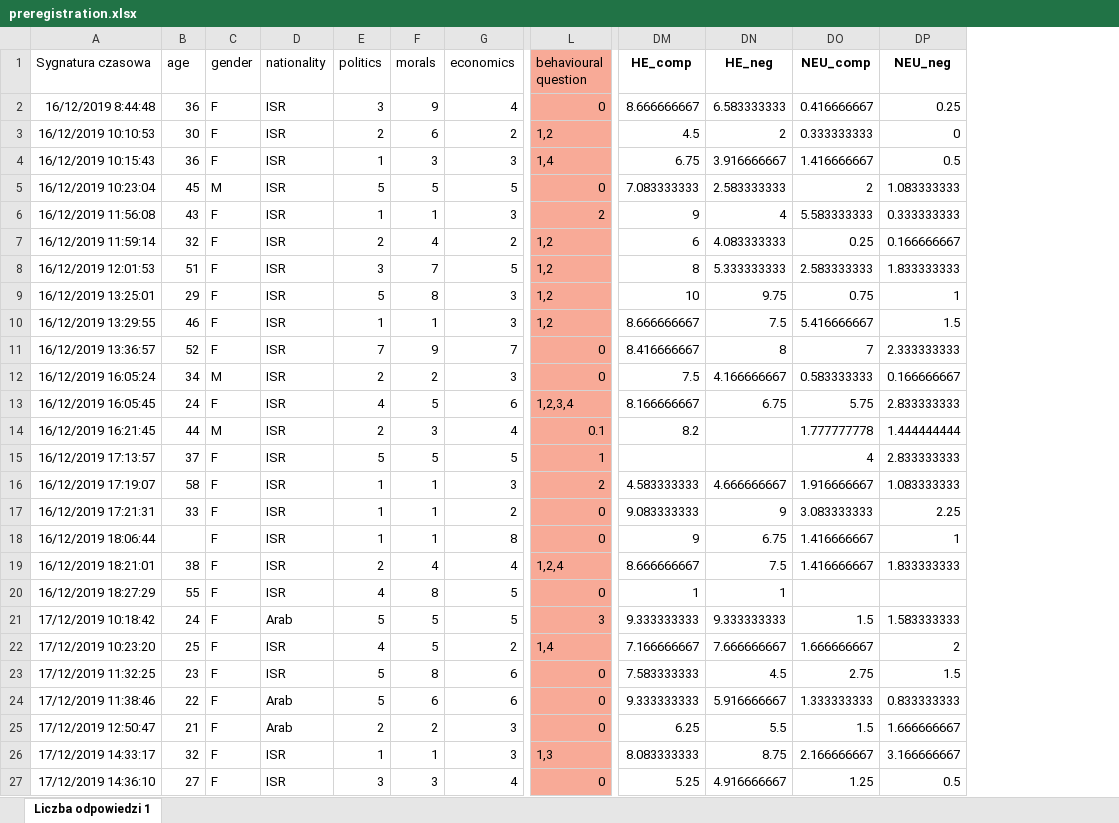
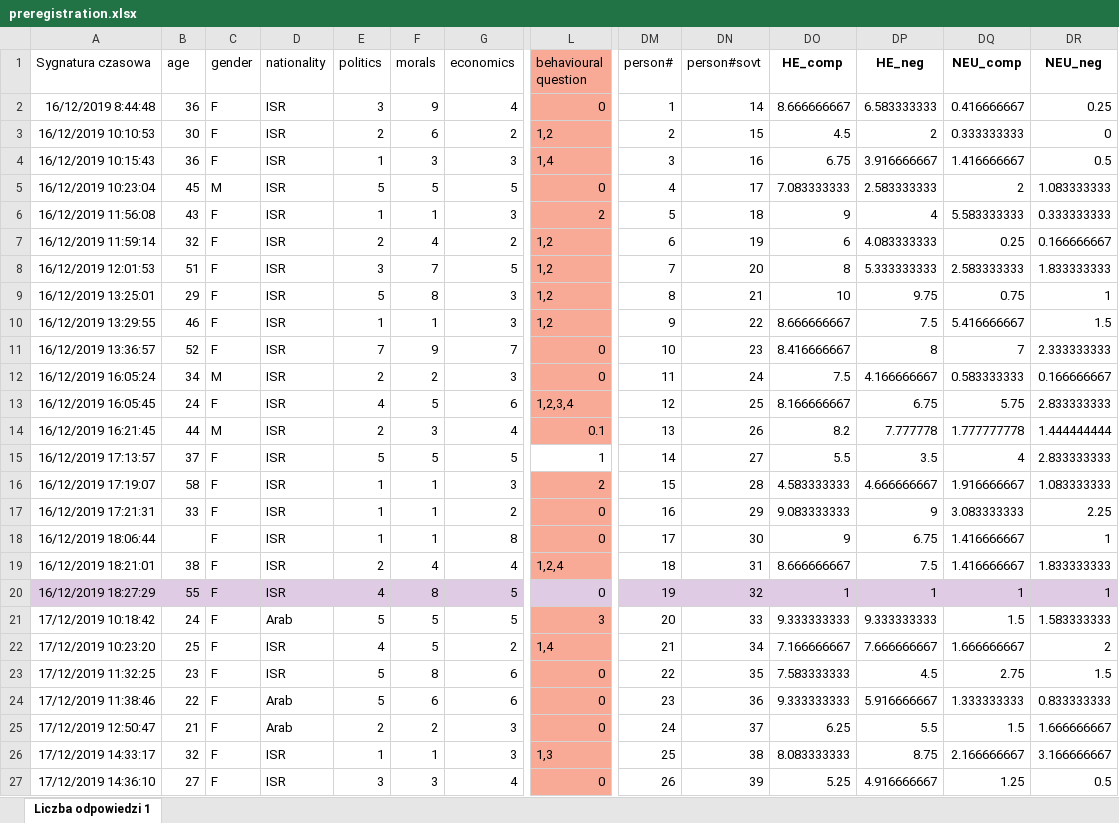
Before and after one commit to ghgorska/sovt, an Excel workbook: preregistration.xlsx, sheet Liczba odpowiedzi 1, drawn as a sheet; only a part is shown, gaps mark what is left out; values as stored, in another font and other column widths than the file's, no borders; addresses are those after the commit; the diff covers the shown part only; the diff names each change by its address in the sheet, - before the commit and + after, or states it on an @@ line.

Commit message:
Add files via upload
Preregistration after checking for any errors in the SoVT and the pure SoVT results from R

```diff
--- a/preregistration.xlsx (sheet Liczba odpowiedzi 1)
+++ b/preregistration.xlsx (sheet Liczba odpowiedzi 1)
+column DM (person#), rows 2-27: 1 | 2 | 3 | 4 | 5 | 6 | 7 | 8 | 9 | 10 | 11 | 12 | 13 | 14 | 15 | 16 | 17 | 18 | 19 | 20 | 21 | 22 | 23 | 24 | 25 | 26
+column DN (person#sovt), rows 2-27: 14 | 15 | 16 | 17 | 18 | 19 | 20 | 21 | 22 | 23 | 24 | 25 | 26 | 27 | 28 | 29 | 30 | 31 | 32 | 33 | 34 | 35 | 36 | 37 | 38 | 39
-DP14 (HE_neg): (empty)
+DP14 (HE_neg): 7.777778
-L15 fill: #F8AA97
+L15 fill: none
-DO15 (HE_comp): (empty)
+DO15 (HE_comp): 5.5
-DP15 (HE_neg): (empty)
+DP15 (HE_neg): 3.5
-A20:G20 fill: none
+A20:G20 fill: #DFCCE4
-L20 fill: #F8AA97
+L20 fill: #DFCCE4
-DO20:DR20 fill: none
+DO20:DR20 fill: #DFCCE4
-DQ20 (NEU_comp): (empty)
+DQ20 (NEU_comp): 1
-DR20 (NEU_neg): (empty)
+DR20 (NEU_neg): 1
```
Also changed, not shown: cell formats elsewhere in this sheet, 1 other file.
